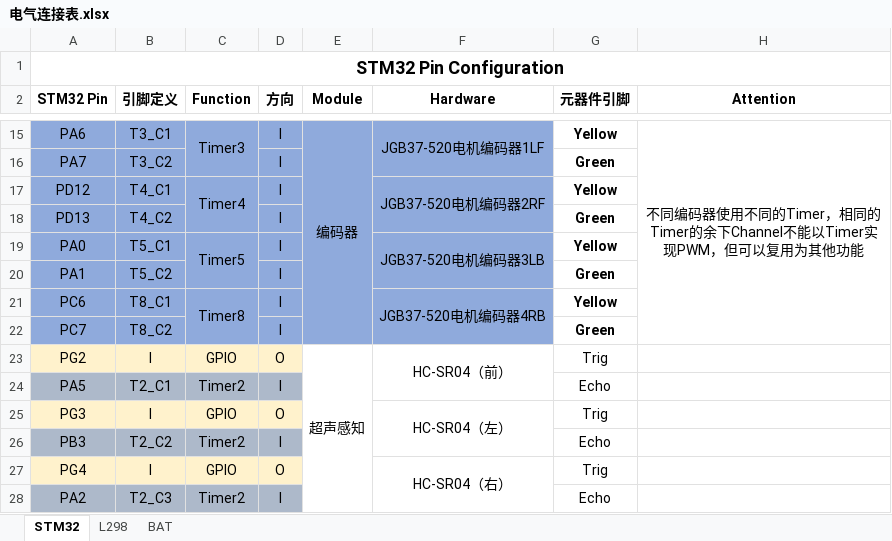
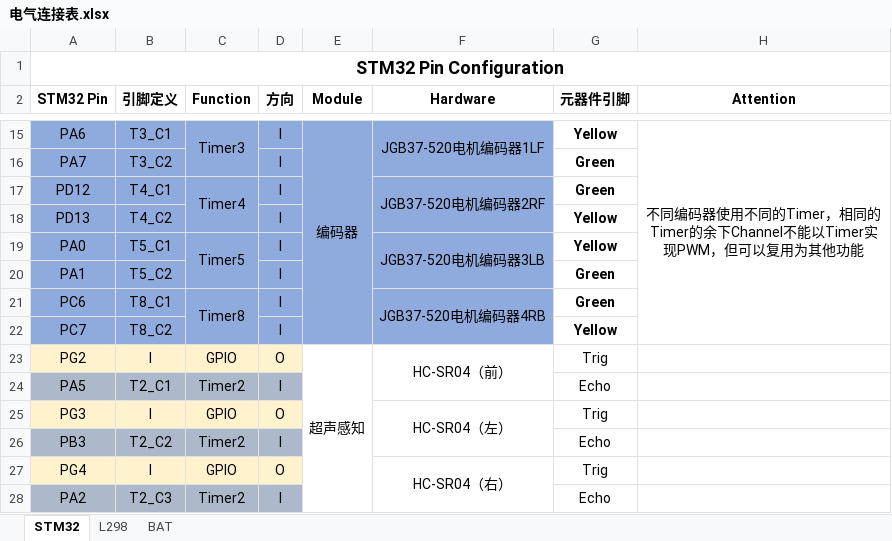
Before and after one commit to Kiwi-2025/AKS_CAR, an Excel workbook: 参考资料/电气连接表.xlsx, sheet STM32, drawn as a sheet; only a part is shown, gaps mark what is left out; values as stored, in another font and other column widths than the file's, no borders; the diff names each change by its address in the sheet, - before the commit and + after, or states it on an @@ line.

```diff
--- a/参考资料/电气连接表.xlsx (sheet STM32)
+++ b/参考资料/电气连接表.xlsx (sheet STM32)
-G17 (元器件引脚): Yellow
+G17 (元器件引脚): Green
-G18 (元器件引脚): Green
+G18 (元器件引脚): Yellow
-G21 (元器件引脚): Yellow
+G21 (元器件引脚): Green
-G22 (元器件引脚): Green
+G22 (元器件引脚): Yellow
```
Also changed, not shown: 6 other files.
